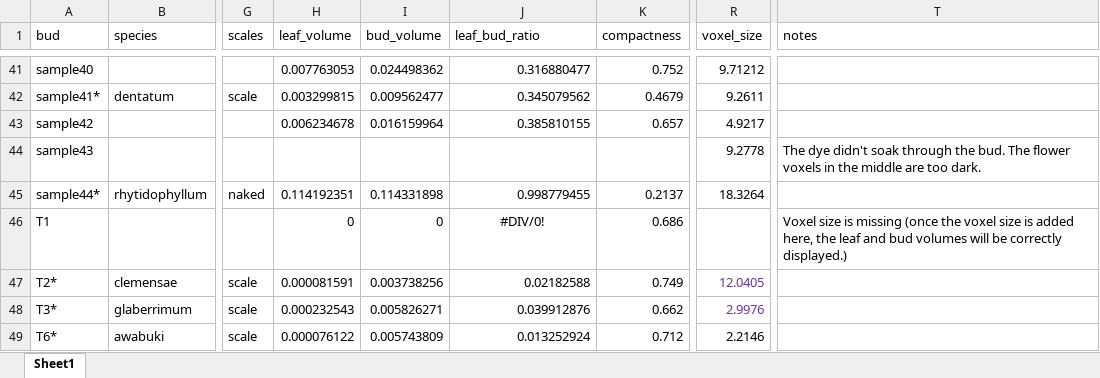
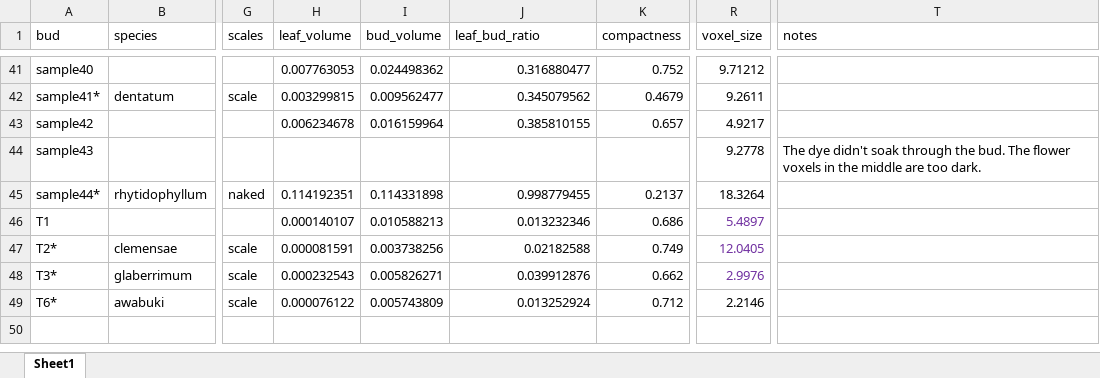
Before and after one commit to brown-ccv/bud_segment, an Excel workbook: bud-leaf-stats_V4.xlsx, sheet Sheet1, drawn as a sheet; only a part is shown, gaps mark what is left out; values as stored, in another font and other column widths than the file's, no borders; the diff names each change by its address in the sheet, - before the commit and + after, or states it on an @@ line.

```diff
--- a/bud-leaf-stats_V4.xlsx (sheet Sheet1)
+++ b/bud-leaf-stats_V4.xlsx (sheet Sheet1)
-H46 (leaf_volume): 0
+H46 (leaf_volume): 0.000140107
-I46 (bud_volume): 0
+I46 (bud_volume): 0.010588213
-J46 (leaf_bud_ratio): #DIV/0!
+J46 (leaf_bud_ratio): 0.013232346
-J46 alignment: center
+J46 alignment: right
-R46 (voxel_size): (empty)
+R46 (voxel_size): 5.4897
-T46 (notes): Voxel size is missing (once the voxel size is added here, the leaf and bud volumes will be correctly displayed.)
+T46 (notes): (empty)
```
Also changed, not shown: 3 other files.
